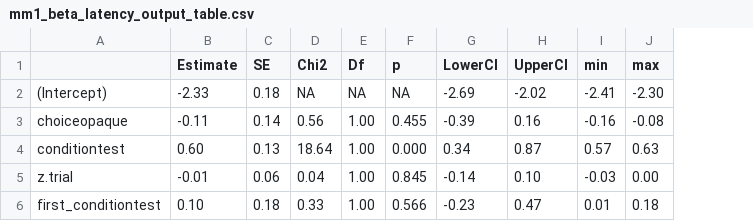
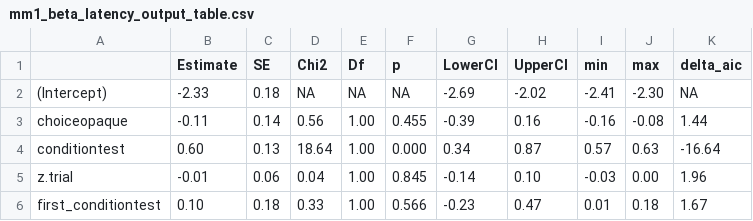
Before and after one commit to cvoelter/dog_stealing_behind_tunnels, a CSV file: saves/mm1_beta_latency_output_table.csv, drawn as a sheet; the diff names each change by its address in the sheet, - before the commit and + after, or states it on an @@ line.

```diff
--- a/saves/mm1_beta_latency_output_table.csv
+++ b/saves/mm1_beta_latency_output_table.csv
+column K (delta_aic), rows 2-6: NA | 1.44 | -16.64 | 1.96 | 1.67
```
Also changed, not shown: saves/mm1_choice_output_table.csv, 1 other file.
